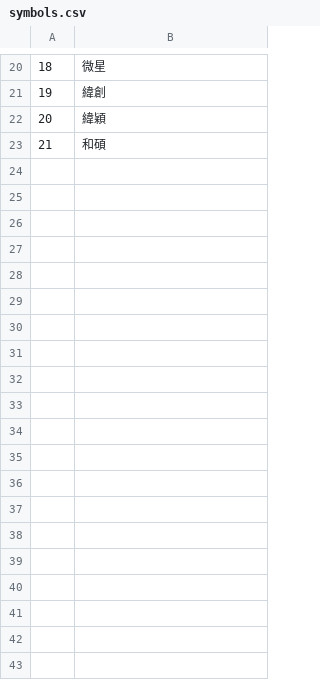
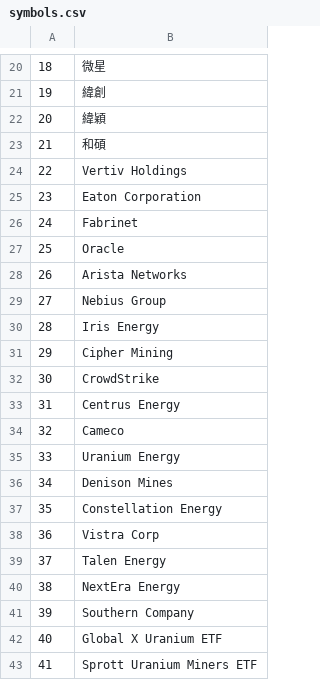
Before and after one commit to yunjintw/FinAstro, a CSV file: static/data/finance/symbols.csv, drawn as a sheet; only a part is shown, gaps mark what is left out; the diff covers the shown part only.

```diff
--- a/static/data/finance/symbols.csv
+++ b/static/data/finance/symbols.csv
@@ -23 +23,21 @@
 21,和碩
+22,Vertiv Holdings
+23,Eaton Corporation
+24,Fabrinet
+25,Oracle
+26,Arista Networks
+27,Nebius Group
+28,Iris Energy
+29,Cipher Mining
+30,CrowdStrike
+31,Centrus Energy
+32,Cameco
+33,Uranium Energy
+34,Denison Mines
+35,Constellation Energy
+36,Vistra Corp
+37,Talen Energy
+38,NextEra Energy
+39,Southern Company
+40,Global X Uranium ETF
+41,Sprott Uranium Miners ETF
```
Also changed, not shown: 19 added rows elsewhere in this file, static/data/finance/NVIDIA Corp.csv, static/data/finance/台積電.csv, 56 other files.
